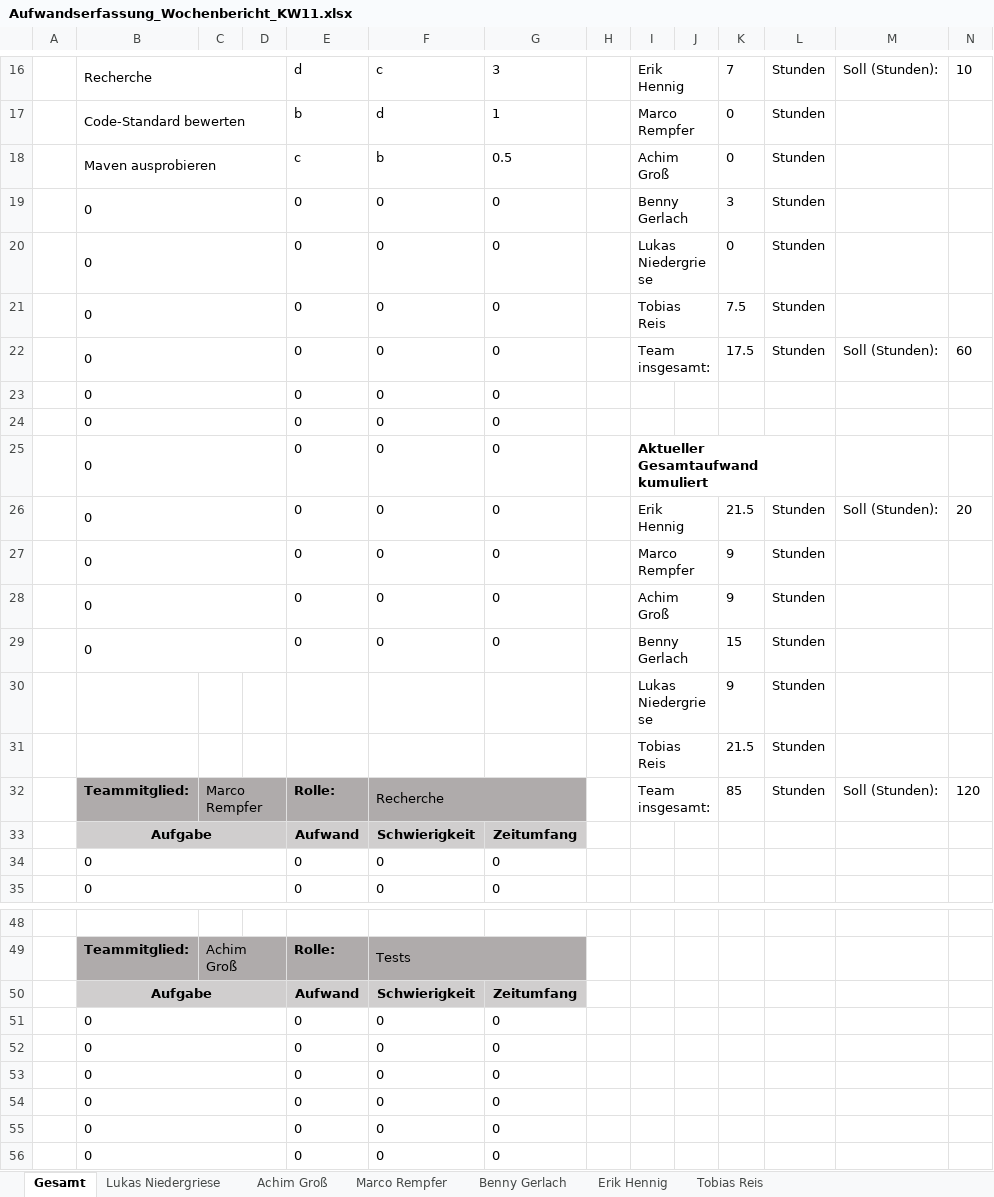
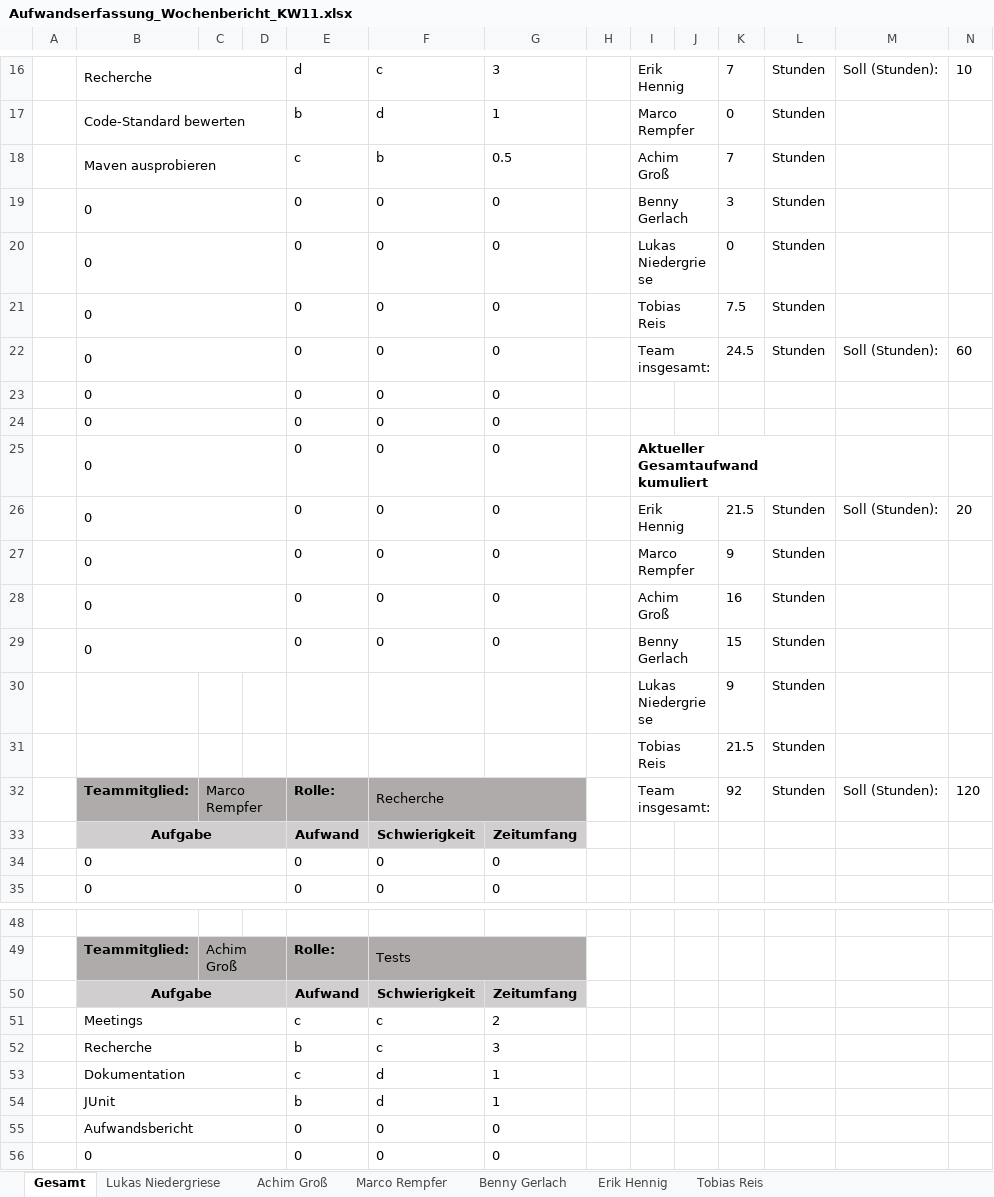
Before and after one commit to InvisibleUSA/METLAB_News, an Excel workbook: Organisation/Aufwandserfassung/Aufwandserfassung_Wochenbericht_KW11.xlsx, sheet Gesamt, drawn as a sheet; only a part is shown, gaps mark what is left out; values as stored, in another font and other column widths than the file's, no borders; removed rows and columns are numbered as before the commit, all else as after; the diff names each change by its address in the sheet, - before the commit and + after, or states it on an @@ line.

Commit message:
Aufwandserfassung

```diff
--- a/Organisation/Aufwandserfassung/Aufwandserfassung_Wochenbericht_KW11.xlsx (sheet Gesamt)
+++ b/Organisation/Aufwandserfassung/Aufwandserfassung_Wochenbericht_KW11.xlsx (sheet Gesamt)
-K18: 0
+K18: 7
-K22: 17.5
+K22: 24.5
-K28: 9
+K28: 16
-K32: 85
+K32: 92
-row 51:  | 0 |  |  | 0 | 0 | 0
-row 52:  | 0 |  |  | 0 | 0 | 0
-row 53:  | 0 |  |  | 0 | 0 | 0
-row 54:  | 0 |  |  | 0 | 0 | 0
+row 51:  | Meetings |  |  | c | c | 2
+row 52:  | Recherche |  |  | b | c | 3
+row 53:  | Dokumentation |  |  | c | d | 1
+row 54:  | JUnit |  |  | b | d | 1
-B55: 0
+B55: Aufwandsbericht
```
Also changed, not shown: sheet Achim Groß.
